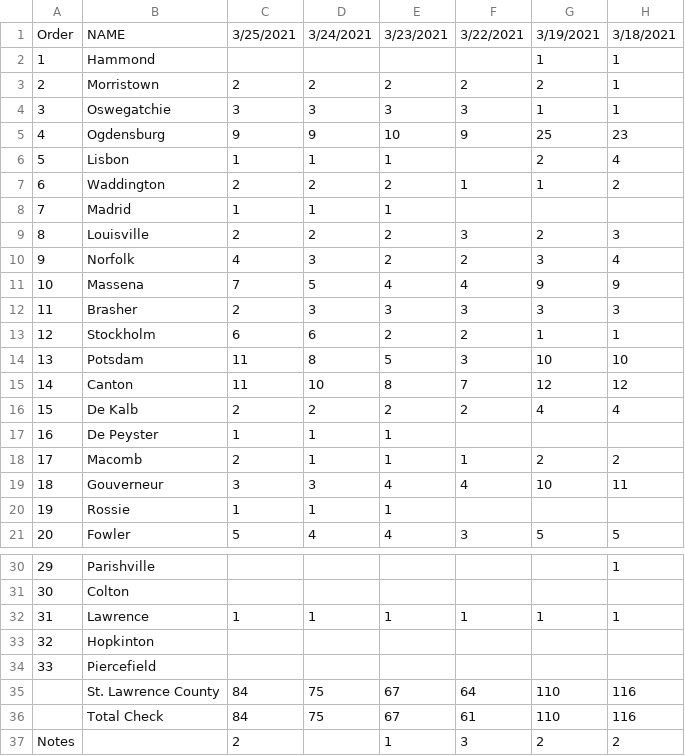
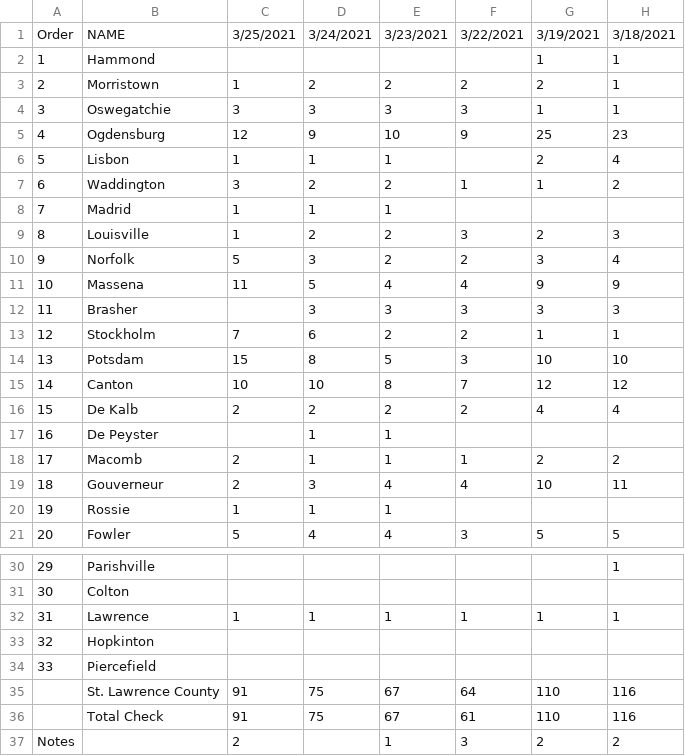
Before and after one commit to iramler/stlawu_covid, a CSV file: slc_towns_active_cases.csv, drawn as a sheet; only a part is shown, gaps mark what is left out; the diff names each change by its address in the sheet, - before the commit and + after, or states it on an @@ line.

```diff
--- a/slc_towns_active_cases.csv
+++ b/slc_towns_active_cases.csv
-C3: 2
+C3: 1
-C5: 9
+C5: 12
-C7: 2
+C7: 3
-C9: 2
+C9: 1
-C10: 4
+C10: 5
-C11: 7
+C11: 11
-C12: 2
+C12: (empty)
-C13: 6
+C13: 7
-C14: 11
+C14: 15
-C15: 11
+C15: 10
-C17: 1
+C17: (empty)
-C19: 3
+C19: 2
-C35:C36: 84
+C35:C36: 91
```
Also changed, not shown: slc_covid_hosp.csv, slc_towns_total_cases.csv.
